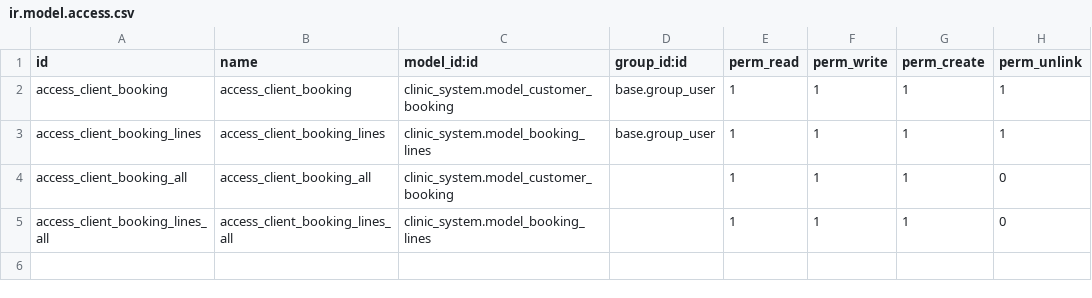
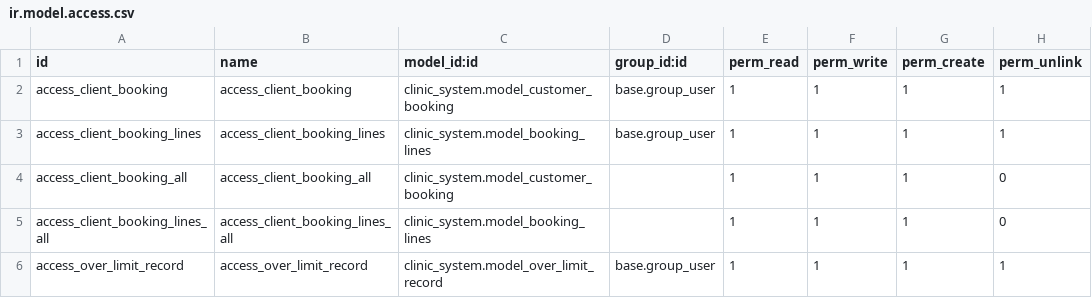
Before and after one commit to Nexus0106/odoo_development, a CSV file: clinic_system/security/ir.model.access.csv, drawn as a sheet; the diff names each change by its address in the sheet, - before the commit and + after, or states it on an @@ line.

```diff
--- a/clinic_system/security/ir.model.access.csv
+++ b/clinic_system/security/ir.model.access.csv
+row 6: access_over_limit_record | access_over_limit_record | clinic_system.model_over_limit_record | base.group_user | 1 | 1 | 1 | 1
```
Also changed, not shown: 10 other files.
